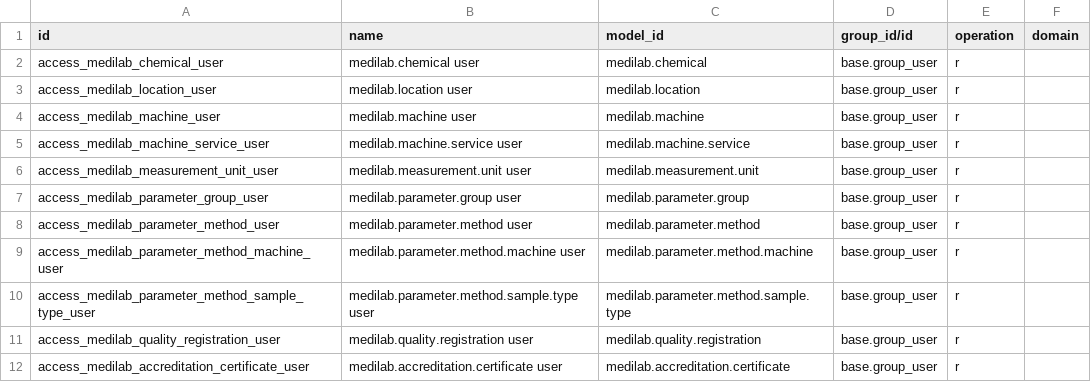
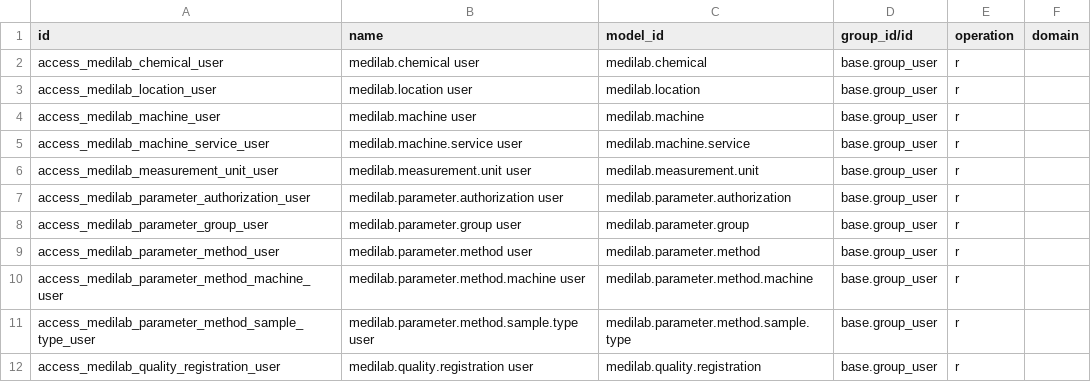
Before and after one commit to SoltuneMontepre/medilab, a CSV file: src/core/modules/sol_laboratory/security/ir.access.csv, drawn as a sheet; only a part is shown; the shorter side is filled out with more unchanged rows.

Commit message:
[feat] | #421 Booking eligibility and parameter authorization

```diff
--- a/src/core/modules/sol_laboratory/security/ir.access.csv
+++ b/src/core/modules/sol_laboratory/security/ir.access.csv
@@ -6,2 +6,3 @@ access_medilab_machine_service_user,medilab.machine.service user,medilab.machine
 access_medilab_measurement_unit_user,medilab.measurement.unit user,medilab.measurement.unit,base.group_user,r,
+access_medilab_parameter_authorization_user,medilab.parameter.authorization user,medilab.parameter.authorization,base.group_user,r,
 access_medilab_parameter_group_user,medilab.parameter.group user,medilab.parameter.group,base.group_user,r,
```
Also changed, not shown: 35 other files.
